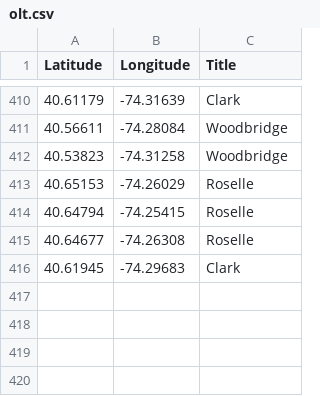
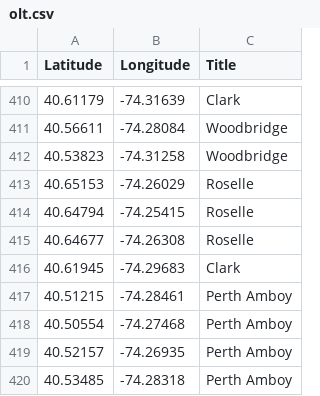
Before and after one commit to Bobcat00/olt_nj, a CSV file: olt.csv, drawn as a sheet; only a part is shown, gaps mark what is left out; the diff names each change by its address in the sheet, - before the commit and + after, or states it on an @@ line.

Commit message:
Add Perth Amboy

```diff
--- a/olt.csv
+++ b/olt.csv
+row 417: 40.51215 | -74.28461 | Perth Amboy
+row 418: 40.50554 | -74.27468 | Perth Amboy
+row 419: 40.52157 | -74.26935 | Perth Amboy
+row 420: 40.53485 | -74.28318 | Perth Amboy
```
